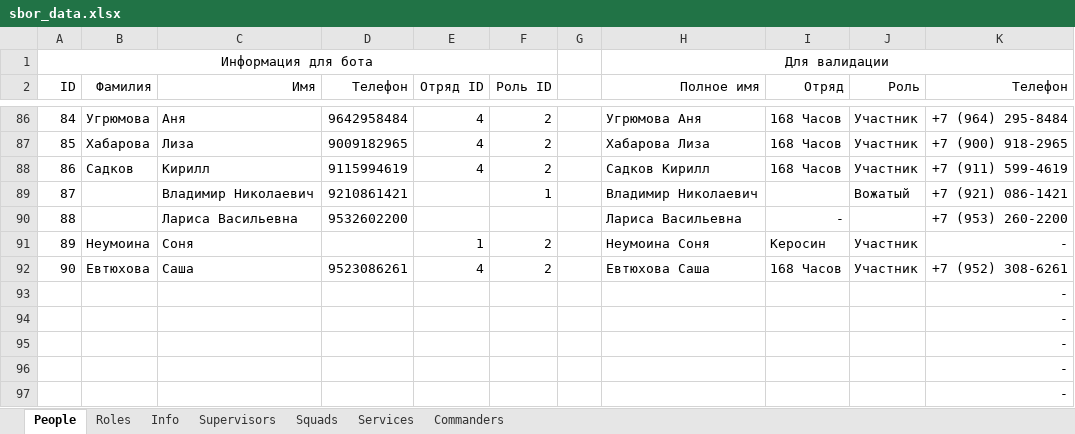
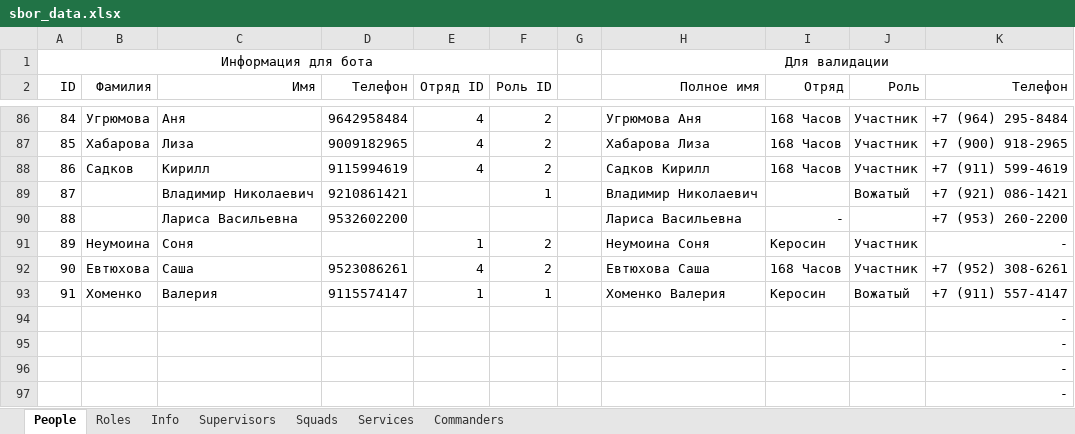
Before and after one commit to Hillwar/sbor-bot, an Excel workbook: resource/data/sbor_data.xlsx, sheet People, drawn as a sheet; only a part is shown, gaps mark what is left out; values as stored, in another font and other column widths than the file's, no borders; removed rows and columns are numbered as before the commit, all else as after; the diff names each change by its address in the sheet, - before the commit and + after, or states it on an @@ line.

Commit message:
update

```diff
--- a/resource/data/sbor_data.xlsx (sheet People)
+++ b/resource/data/sbor_data.xlsx (sheet People)
-row 93:  |  |  |  |  |  |  |  |  |  | -
+row 93: 91 | Хоменко | Валерия | 9115574147 | 1 | 1 |  | Хоменко Валерия | Керосин | Вожатый | +7 (911) 557-4147
```
Also changed, not shown: sheet Commanders, sheet Info.
